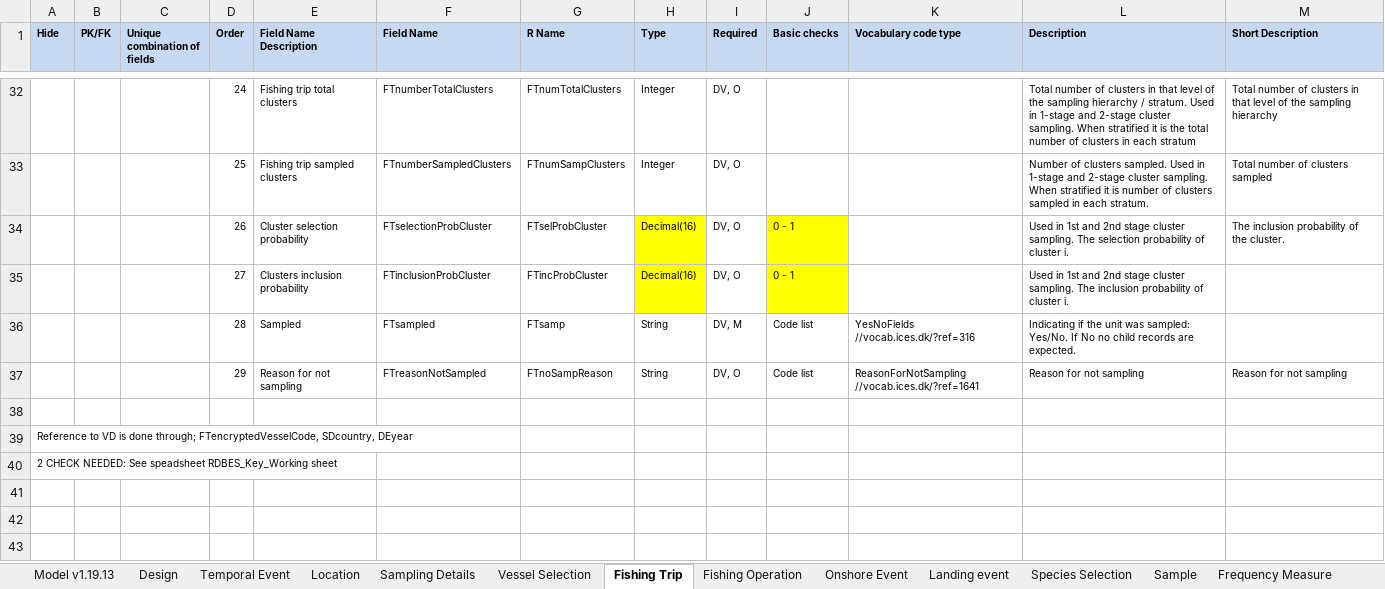
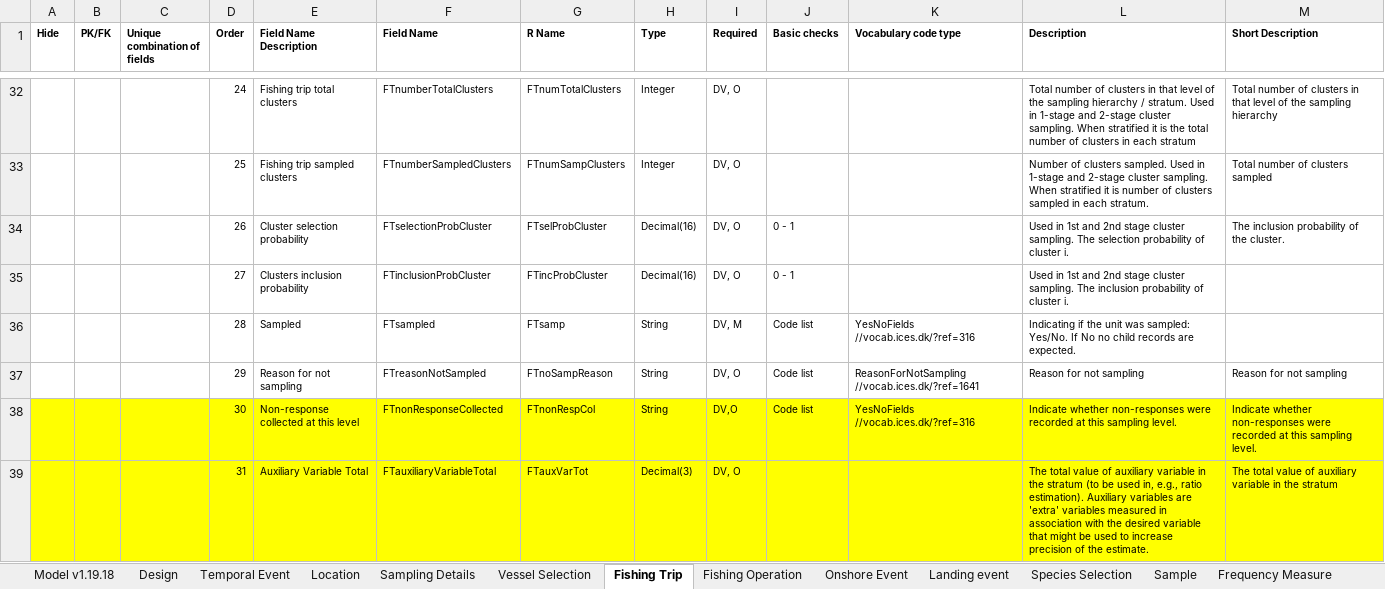
Before and after one commit to nicolas-tku/RDBEScore, an Excel workbook: data-raw/dataFormat/RDBES Data Model CS.xlsx, sheet Fishing Trip, drawn as a sheet; only a part is shown, gaps mark what is left out; the shorter side is filled out with more unchanged rows; values as stored, in another font and other column widths than the file's, no borders; conditional formats not drawn; the diff covers the shown part only; the diff names each change by its address in the sheet, - before the commit and + after, or states it on an @@ line.

```diff
--- a/data-raw/dataFormat/RDBES Data Model CS.xlsx (sheet Fishing Trip)
+++ b/data-raw/dataFormat/RDBES Data Model CS.xlsx (sheet Fishing Trip)
-sheet tab: Model v1.19.13
+sheet tab: Model v1.19.18
-A1:M1 fill: #C6D9F1
+A1:M1 fill: none
-H34:H35 fill: #FFFF00
+H34:H35 fill: none
-J34:J35 fill: #FFFF00
+J34:J35 fill: none
+row 38:  |  |  | 30 | Non-response collected at this level | FTnonResponseCollected | FTnonRespCol | String | DV,O | Code list | YesNoFields //vocab.ices.dk/?ref=316 | Indicate whether non-responses were recorded at this sampling level. | Indicate whether non-responses were recorded at this sampling level.
+row 39:  |  |  | 31 | Auxiliary Variable Total | FTauxiliaryVariableTotal | FTauxVarTot | Decimal(3) | DV, O |  |  | The total value of auxiliary variable in the stratum (to be used in, e.g., ratio estimation). Auxiliary variables are 'extra' variables measured in association with the desired variable that might be used to increase precision of the estimate. | The total value of auxiliary variable in the stratum
```
Also changed, not shown: 5 added rows and cell formats elsewhere in this sheet, sheet Sample, sheet Landing event, sheet Fishing Operation, sheet Species Selection, sheet Temporal Event, sheet Vessel Selection, 6 more sheets, formulas that keep their value, data-raw/dataFormat/RDBES Data Model CL CE.xlsx, data-raw/dataFormat/RDBES Data Model VD SL.xlsx, 1 other file.
